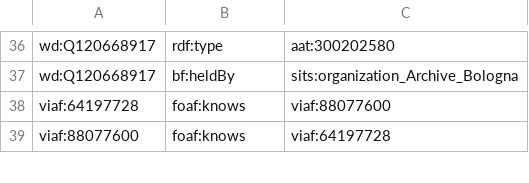
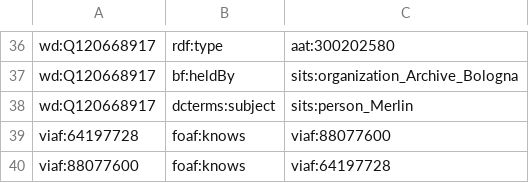
Before and after one commit to The-Sword-in-the-Stone-LOD/The-Sword-in-the-Stone-LOD, a CSV file: csv_files/formal_language/additional_formal.csv, drawn as a sheet; only a part is shown, gaps mark what is left out; the diff names each change by its address in the sheet, - before the commit and + after, or states it on an @@ line.

Commit message:
minor fix
additional statement

```diff
--- a/csv_files/formal_language/additional_formal.csv
+++ b/csv_files/formal_language/additional_formal.csv
+row 38: wd:Q120668917 | dcterms:subject | sits:person_Merlin
```
